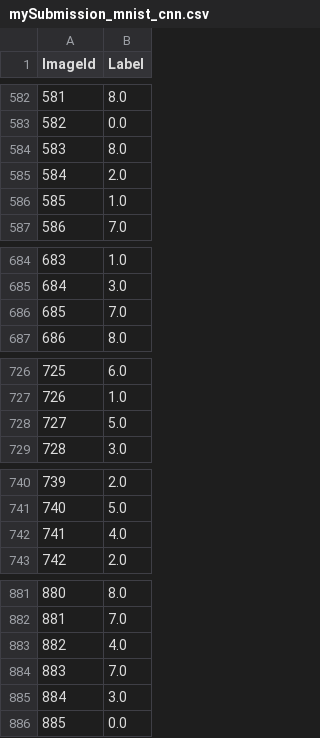
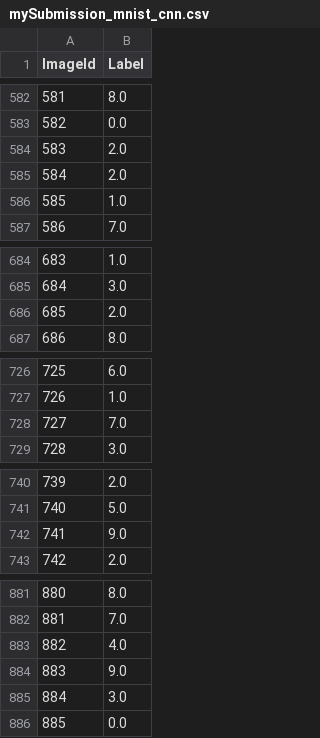
Before and after one commit to khm9888/Study, a CSV file: mySubmission_mnist_cnn.csv, drawn as a sheet; only a part is shown, gaps mark what is left out; the diff covers the shown part only.

```diff
--- a/mySubmission_mnist_cnn.csv
+++ b/mySubmission_mnist_cnn.csv
@@ -583,3 +583,3 @@ ImageId,Label
 582,0.0
-583,8.0
+583,2.0
 584,2.0
@@ -685,3 +685,3 @@ ImageId,Label
 684,3.0
-685,7.0
+685,2.0
 686,8.0
@@ -727,3 +727,3 @@ ImageId,Label
 726,1.0
-727,5.0
+727,7.0
 728,3.0
@@ -741,3 +741,3 @@ ImageId,Label
 740,5.0
-741,4.0
+741,9.0
 742,2.0
@@ -883,3 +883,3 @@ ImageId,Label
 882,4.0
-883,7.0
+883,9.0
 884,3.0
```
Also changed, not shown: 80 edited cells elsewhere in this file, 52 other files.
